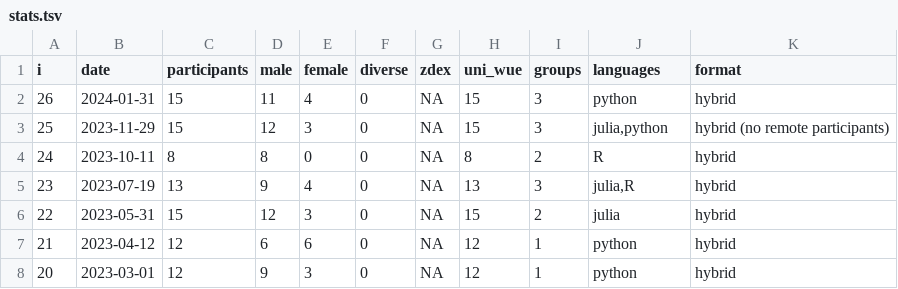
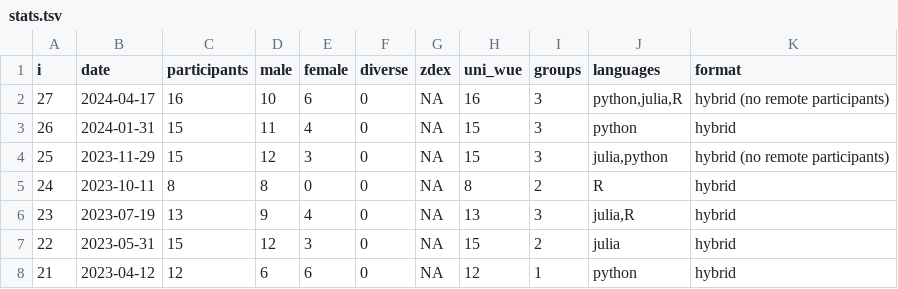
Before and after one commit to ddojo/ddojo.github.io, a TSV file: sessions/stats.tsv, drawn as a sheet; only a part is shown; the shorter side is filled out with more unchanged rows; the diff names each change by its address in the sheet, - before the commit and + after, or states it on an @@ line.

Commit message:
Add stats for dojo 27

```diff
--- a/sessions/stats.tsv
+++ b/sessions/stats.tsv
+row 2: 27 | 2024-04-17 | 16 | 10 | 6 | 0 | NA | 16 | 3 | python,julia,R | hybrid (no remote participants)
```
